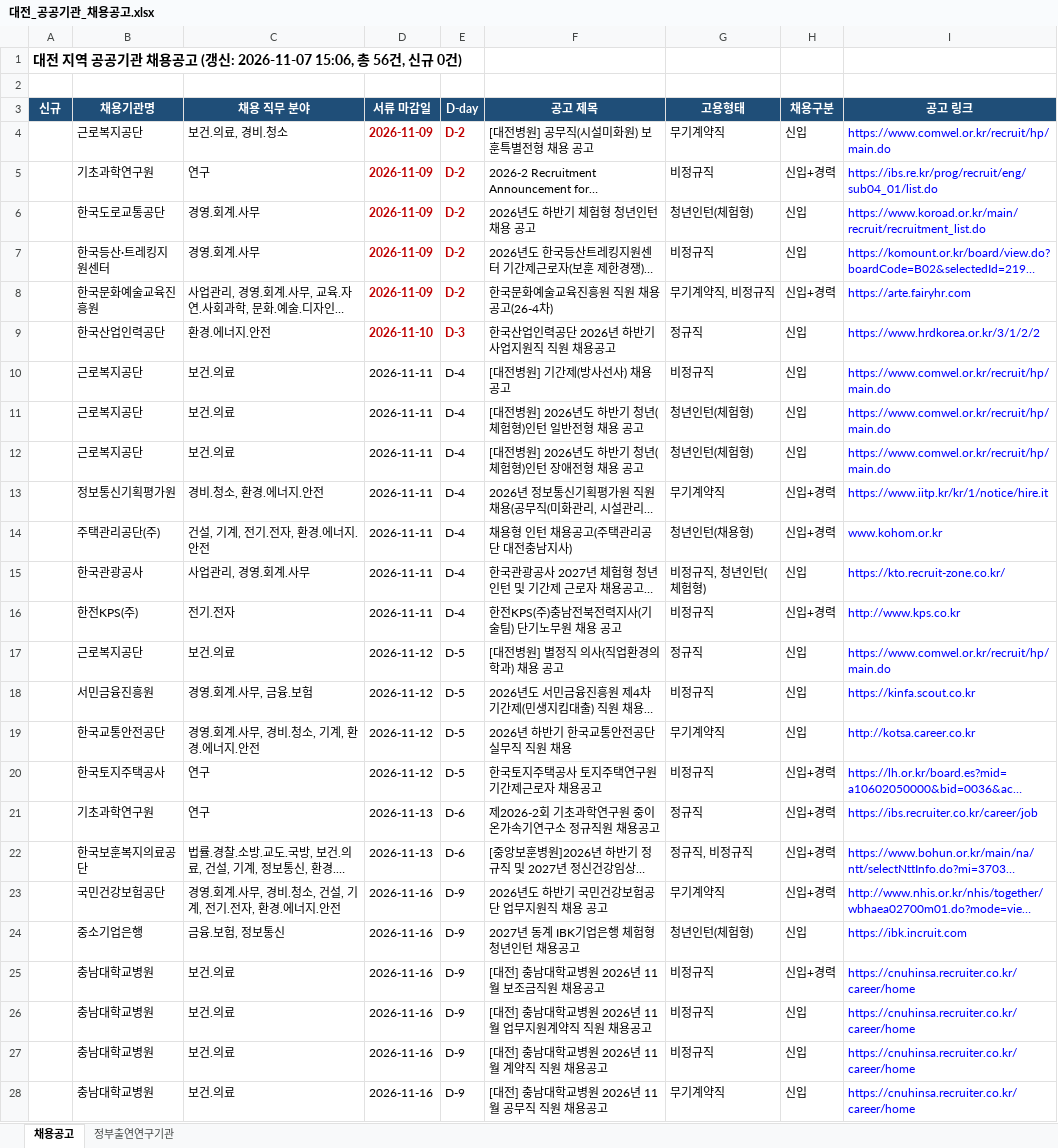
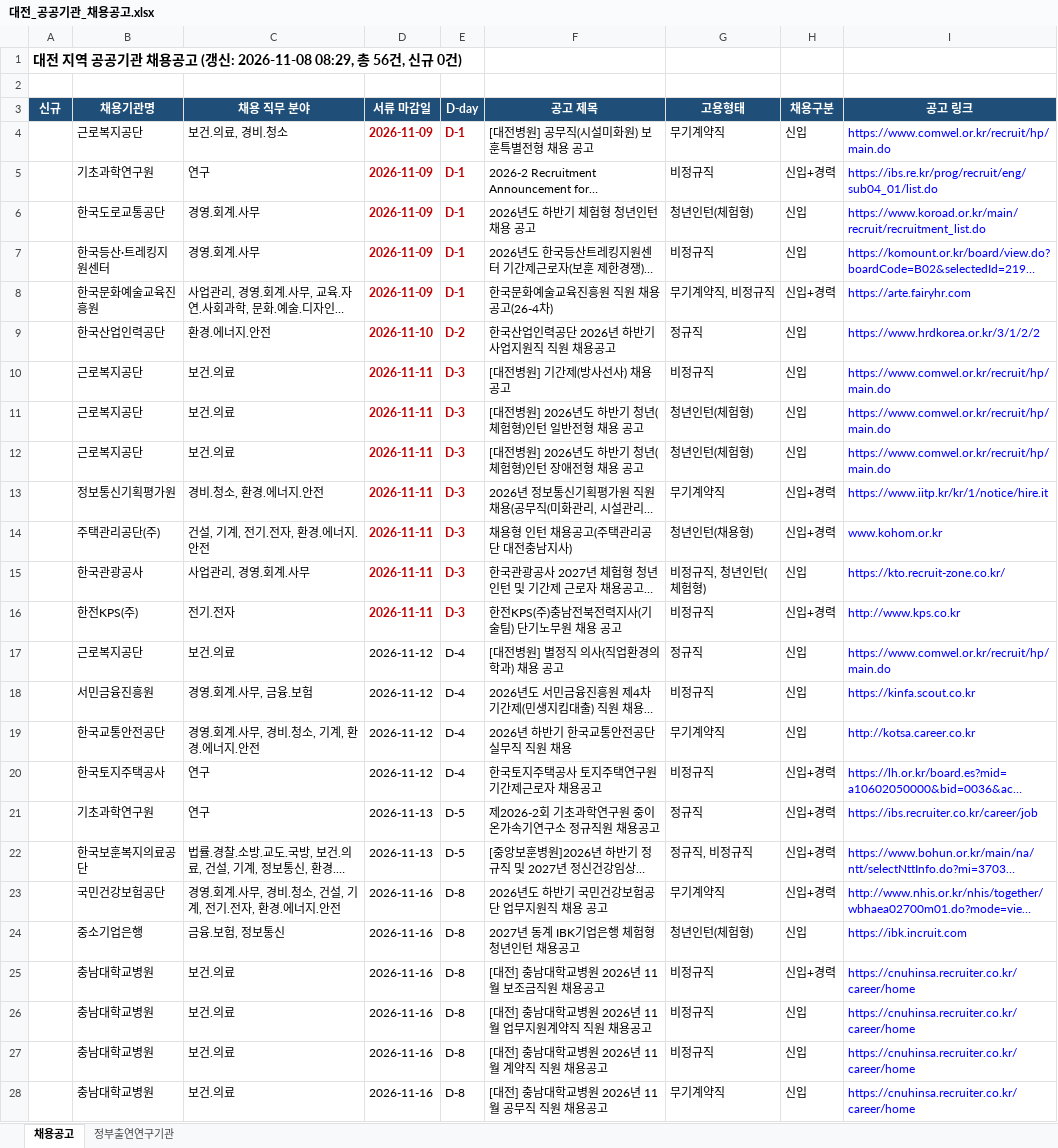
Before and after one commit to SSONG1013/daejeon-jobs, an Excel workbook: docs/대전_공공기관_채용공고.xlsx, sheet 채용공고, drawn as a sheet; only a part is shown; long unchanged cells end in …; values as stored, in another font and other column widths than the file's, no borders; the diff covers the shown part only; the diff names each change by its address in the sheet, - before the commit and + after, or states it on an @@ line.

```diff
--- a/docs/대전_공공기관_채용공고.xlsx (sheet 채용공고)
+++ b/docs/대전_공공기관_채용공고.xlsx (sheet 채용공고)
-A1 (신규): …(갱신: 2026-11-07 15:06, 총 56건…
+A1 (신규): …(갱신: 2026-11-08 08:29, 총 56건…
-E4:E8 (D-day): D-2
+E4:E8 (D-day): D-1
-E9 (D-day): D-3
+E9 (D-day): D-2
@@ D10:E16 bold: off → on, text colour: black → #C00000 @@
-E10:E16 (D-day): D-4
+E10:E16 (D-day): D-3
-E17:E20 (D-day): D-5
+E17:E20 (D-day): D-4
-E21:E22 (D-day): D-6
+E21:E22 (D-day): D-5
-E23:E28 (D-day): D-9
+E23:E28 (D-day): D-8
```
Also changed, not shown: 30 edited cells elsewhere in this sheet, sheet 정부출연연구기관, 1 other file.
